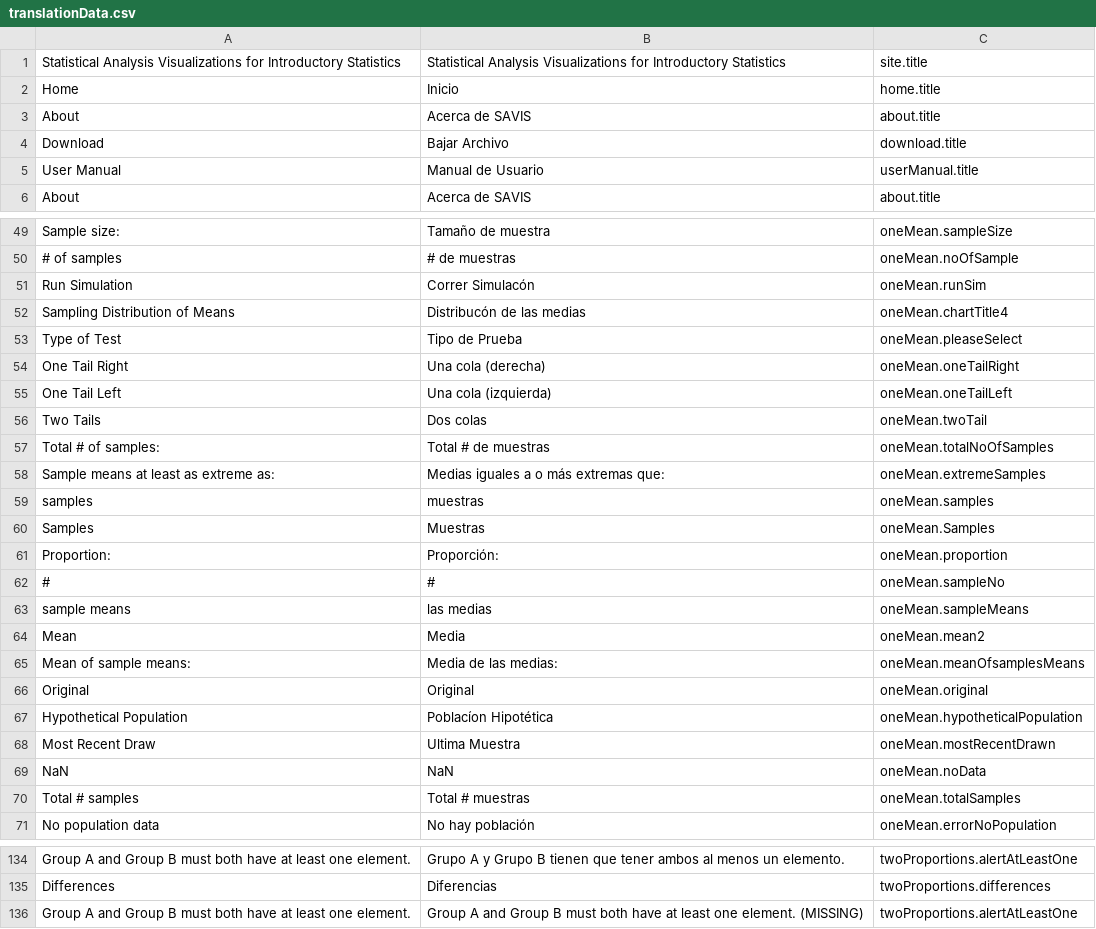
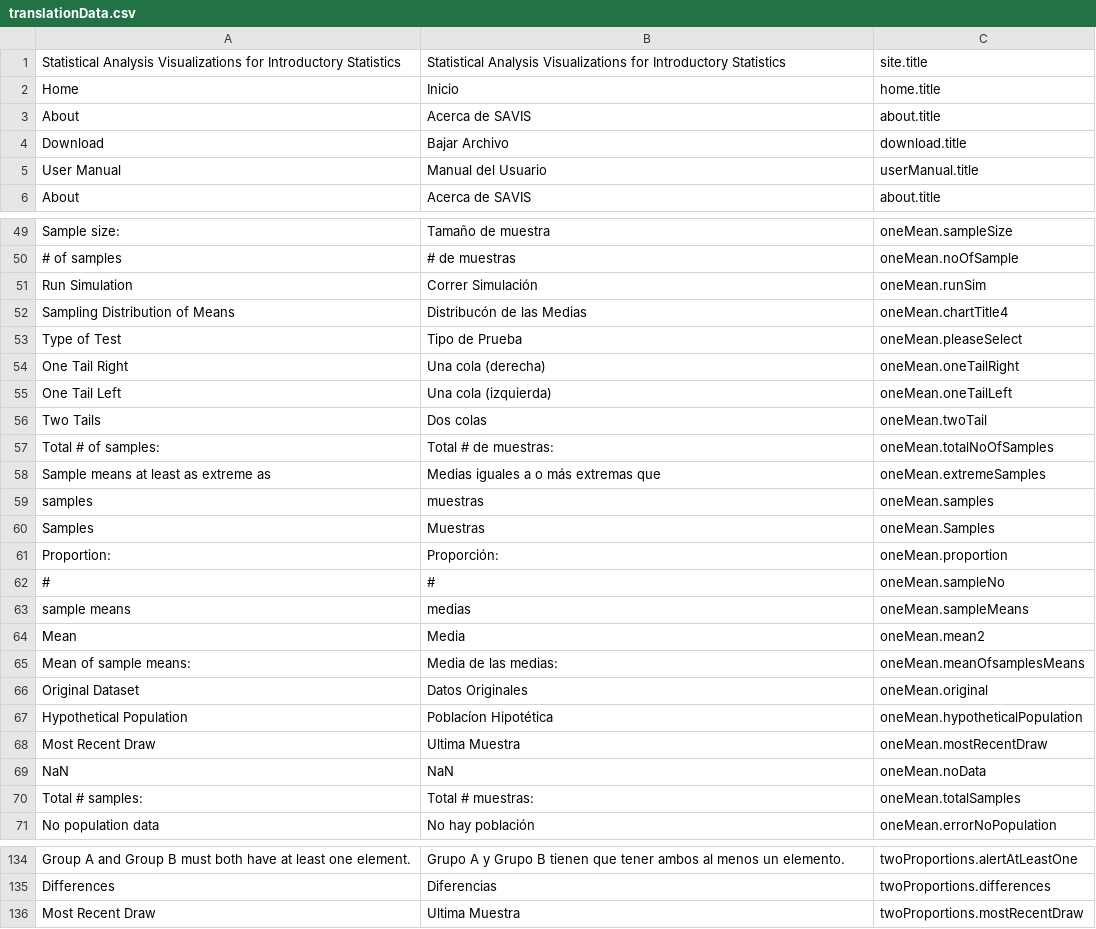
Before and after one commit to csus190teamtbd/SeniorProject, a CSV file: src/translationSource/translationData.csv, drawn as a sheet; only a part is shown, gaps mark what is left out; the diff covers the shown part only.

Commit message:
fixed translate.js and updated translation csv

```diff
--- a/src/translationSource/translationData.csv
+++ b/src/translationSource/translationData.csv
@@ -4,3 +4,3 @@ About	Acerca de SAVIS	about.title
 Download	Bajar Archivo	download.title
-User Manual	Manual de Usuario	userManual.title
+User Manual	Manual del Usuario	userManual.title
 About	Acerca de SAVIS	about.title
@@ -50,4 +50,4 @@ Sample size:	Tamaño de muestra	oneMean.sampleSize
 # of samples	# de muestras	oneMean.noOfSample
-Run Simulation	Correr Simulacón	oneMean.runSim
-Sampling Distribution of Means	Distribucón de las medias	oneMean.chartTitle4
+Run Simulation	Correr Simulación	oneMean.runSim
+Sampling Distribution of Means	Distribucón de las Medias	oneMean.chartTitle4
 Type of Test	Tipo de Prueba	oneMean.pleaseSelect
@@ -56,4 +56,4 @@ One Tail Left	Una cola (izquierda)	oneMean.oneTailLeft
 Two Tails	Dos colas	oneMean.twoTail
-Total # of samples:	Total # de muestras	oneMean.totalNoOfSamples
-Sample means at least as extreme as:	Medias iguales a o más extremas que:	oneMean.extremeSamples
+Total # of samples:	Total # de muestras:	oneMean.totalNoOfSamples
+Sample means at least as extreme as	Medias iguales a o más extremas que	oneMean.extremeSamples
 samples	muestras	oneMean.samples
@@ -62,10 +62,10 @@ Proportion:	Proporción:	oneMean.proportion
 #	#	oneMean.sampleNo
-sample means	las medias	oneMean.sampleMeans
+sample means	medias	oneMean.sampleMeans
 Mean	Media	oneMean.mean2
 Mean of sample means:	Media de las medias:	oneMean.meanOfsamplesMeans
-Original	Original	oneMean.original
+Original Dataset	Datos Originales	oneMean.original
 Hypothetical Population	Poblacíon Hipotética	oneMean.hypotheticalPopulation
-Most Recent Draw	Ultima Muestra	oneMean.mostRecentDrawn
+Most Recent Draw	Ultima Muestra	oneMean.mostRecentDraw
 NaN	NaN	oneMean.noData
-Total # samples	Total # muestras	oneMean.totalSamples
+Total # samples:	Total # muestras:	oneMean.totalSamples
 No population data	No hay población	oneMean.errorNoPopulation
@@ -136 +136 @@ Differences	Diferencias 	twoProportions.differences
-Group A and Group B must both have at least one element.	Group A and Group B must both have at least one element. (MISSING)	twoProportions.alertAtLeastOne
+Most Recent Draw	Ultima Muestra	twoProportions.mostRecentDraw
```
Also changed, not shown: 24 edited cells elsewhere in this file, 3 other files.
